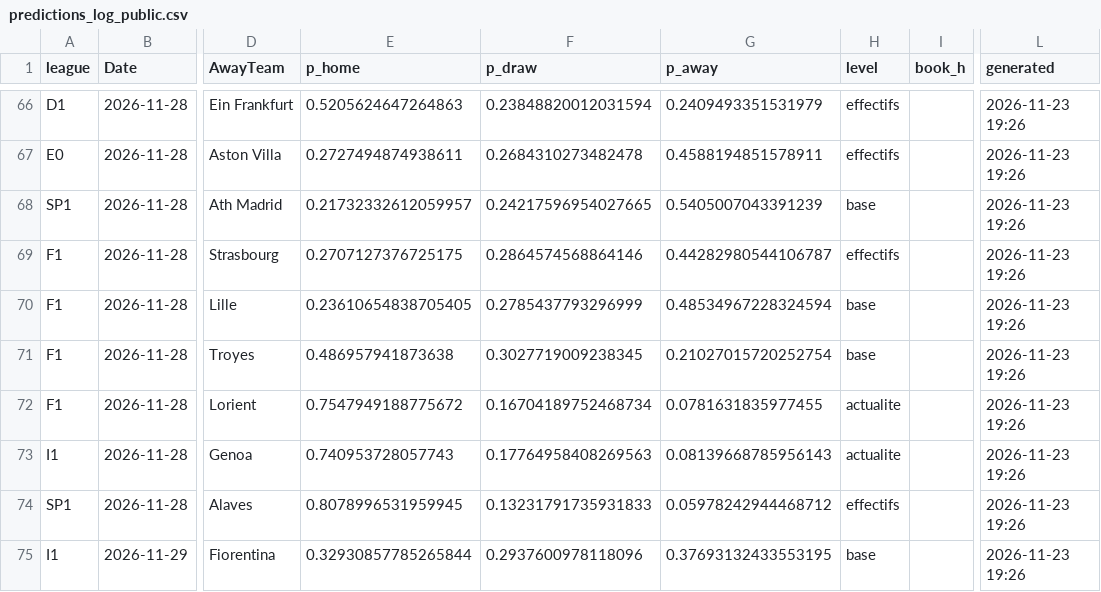
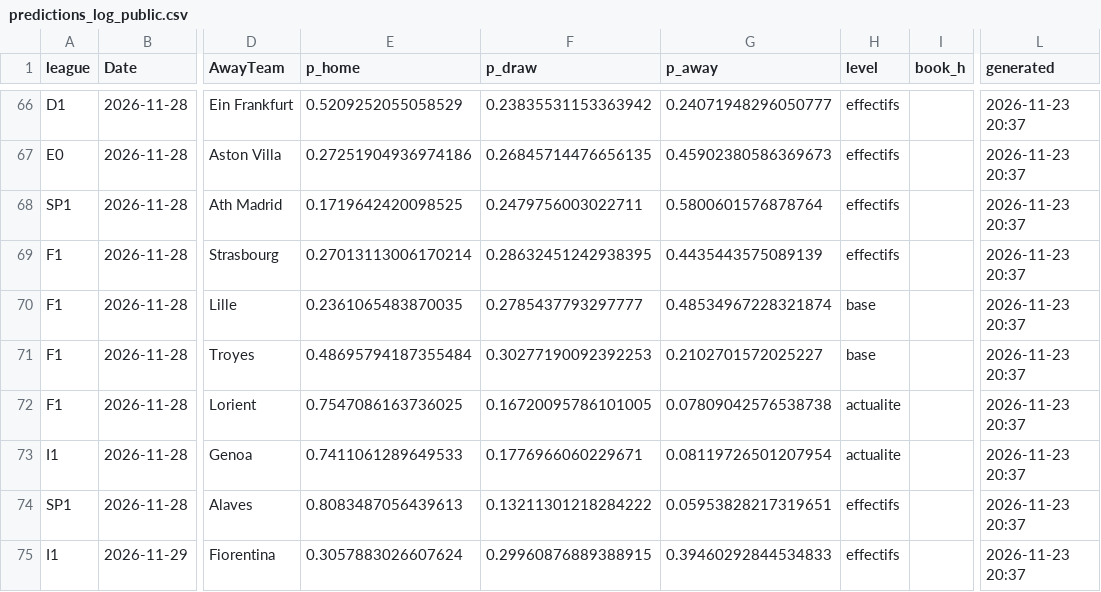
Before and after one commit to enzoleclercq2003-hue/pronostics, a CSV file: results/predictions_log_public.csv, drawn as a sheet; only a part is shown, gaps mark what is left out; the diff covers the shown part only; the diff names each change by its address in the sheet, - before the commit and + after, or states it on an @@ line.

```diff
--- a/results/predictions_log_public.csv
+++ b/results/predictions_log_public.csv
-E66 (p_home): 0.5205624647264863
+E66 (p_home): 0.5209252055058529
-F66 (p_draw): 0.23848820012031594
+F66 (p_draw): 0.23835531153363942
-G66 (p_away): 0.2409493351531979
+G66 (p_away): 0.24071948296050777
-L66:L75 (generated): 2026-11-23 19:26
+L66:L75 (generated): 2026-11-23 20:37
-E67 (p_home): 0.2727494874938611
+E67 (p_home): 0.27251904936974186
-F67 (p_draw): 0.2684310273482478
+F67 (p_draw): 0.26845714476656135
-G67 (p_away): 0.4588194851578911
+G67 (p_away): 0.45902380586369673
-E68 (p_home): 0.21732332612059957
+E68 (p_home): 0.1719642420098525
-F68 (p_draw): 0.24217596954027665
+F68 (p_draw): 0.2479756003022711
-G68 (p_away): 0.5405007043391239
+G68 (p_away): 0.5800601576878764
-H68 (level): base
+H68 (level): effectifs
-E69 (p_home): 0.2707127376725175
+E69 (p_home): 0.27013113006170214
-F69 (p_draw): 0.2864574568864146
+F69 (p_draw): 0.28632451242938395
-G69 (p_away): 0.44282980544106787
+G69 (p_away): 0.4435443575089139
-E70 (p_home): 0.23610654838705405
+E70 (p_home): 0.2361065483870035
-F70 (p_draw): 0.2785437793296999
+F70 (p_draw): 0.2785437793297777
-G70 (p_away): 0.48534967228324594
+G70 (p_away): 0.48534967228321874
-E71 (p_home): 0.486957941873638
+E71 (p_home): 0.48695794187355484
-F71 (p_draw): 0.3027719009238345
+F71 (p_draw): 0.30277190092392253
-G71 (p_away): 0.21027015720252754
+G71 (p_away): 0.2102701572025227
-E72 (p_home): 0.7547949188775672
+E72 (p_home): 0.7547086163736025
-F72 (p_draw): 0.16704189752468734
+F72 (p_draw): 0.16720095786101005
-G72 (p_away): 0.0781631835977455
+G72 (p_away): 0.07809042576538738
-E73 (p_home): 0.740953728057743
+E73 (p_home): 0.7411061289649533
-F73 (p_draw): 0.17764958408269563
+F73 (p_draw): 0.1776966060229671
-G73 (p_away): 0.08139668785956143
+G73 (p_away): 0.08119726501207954
-E74 (p_home): 0.8078996531959945
+E74 (p_home): 0.8083487056439613
-F74 (p_draw): 0.13231791735931833
+F74 (p_draw): 0.13211301218284222
-G74 (p_away): 0.05978242944468712
+G74 (p_away): 0.05953828217319651
-E75 (p_home): 0.32930857785265844
+E75 (p_home): 0.3057883026607624
-F75 (p_draw): 0.2937600978118096
+F75 (p_draw): 0.29960876889388915
-G75 (p_away): 0.37693132433553195
+G75 (p_away): 0.39460292844534833
-H75 (level): base
+H75 (level): effectifs
```
Also changed, not shown: 158 edited cells elsewhere in this file.
